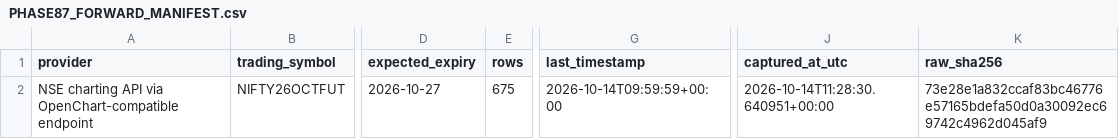
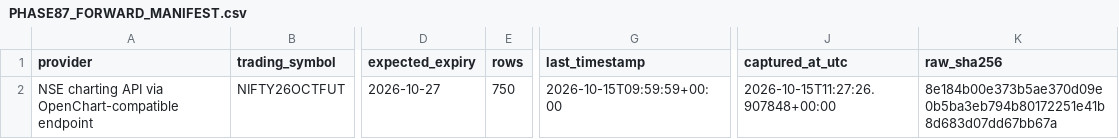
Before and after one commit to NexttTrader/Nifty50-Minute-Data, a CSV file: research/data/forward/PHASE87_FORWARD_MANIFEST.csv, drawn as a sheet; only a part is shown, gaps mark what is left out; the diff names each change by its address in the sheet, - before the commit and + after, or states it on an @@ line.

```diff
--- a/research/data/forward/PHASE87_FORWARD_MANIFEST.csv
+++ b/research/data/forward/PHASE87_FORWARD_MANIFEST.csv
-E2 (rows): 675
+E2 (rows): 750
-G2 (last_timestamp): 2026-10-14T09:59:59+00:00
+G2 (last_timestamp): 2026-10-15T09:59:59+00:00
-J2 (captured_at_utc): 2026-10-14T11:28:30.640951+00:00
+J2 (captured_at_utc): 2026-10-15T11:27:26.907848+00:00
-K2 (raw_sha256): 73e28e1a832ccaf83bc46776e57165bdefa50d0a30092ec69742c4962d045af9
+K2 (raw_sha256): 8e184b00e373b5ae370d09e0b5ba3eb794b80172251e41b8d683d07dd67bb67a
```
Also changed, not shown: research/data/forward/PHASE87_FROZEN_SIGNALS.csv, research/data/forward/PHASE91_DATA_INTEGRITY.csv, 2 other files.
